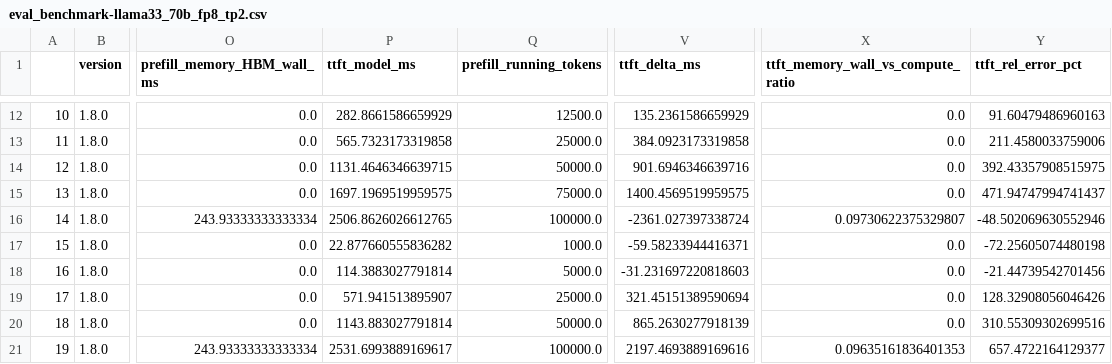
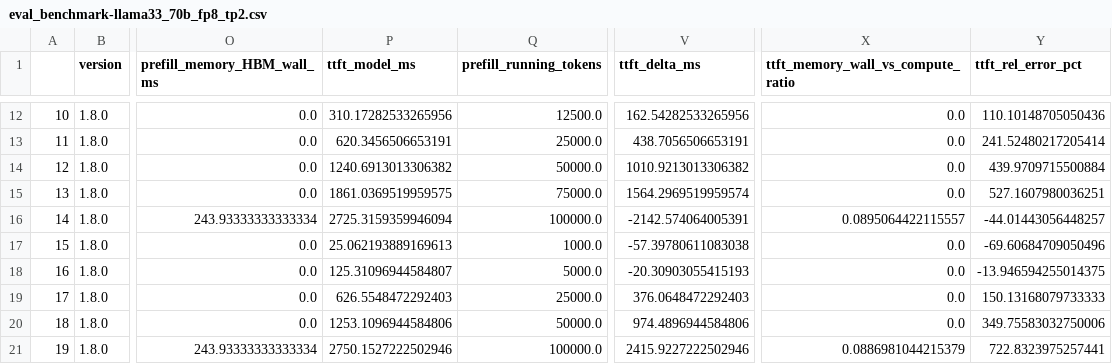
Before and after one commit to zivbeker42/llm-guesstimator, a CSV file: evaluations_results/eval_benchmark-llama33_70b_fp8_tp2.csv, drawn as a sheet; only a part is shown, gaps mark what is left out; the diff covers the shown part only; the diff names each change by its address in the sheet, - before the commit and + after, or states it on an @@ line.

Commit message:
added ttft tensor parrallelism affect

```diff
--- a/evaluations_results/eval_benchmark-llama33_70b_fp8_tp2.csv
+++ b/evaluations_results/eval_benchmark-llama33_70b_fp8_tp2.csv
-P12 (ttft_model_ms): 282.8661586659929
+P12 (ttft_model_ms): 310.17282533265956
-V12 (ttft_delta_ms): 135.2361586659929
+V12 (ttft_delta_ms): 162.54282533265956
-Y12 (ttft_rel_error_pct): 91.60479486960163
+Y12 (ttft_rel_error_pct): 110.10148705050436
-P13 (ttft_model_ms): 565.7323173319858
+P13 (ttft_model_ms): 620.3456506653191
-V13 (ttft_delta_ms): 384.0923173319858
+V13 (ttft_delta_ms): 438.7056506653191
-Y13 (ttft_rel_error_pct): 211.4580033759006
+Y13 (ttft_rel_error_pct): 241.52480217205414
-P14 (ttft_model_ms): 1131.4646346639715
+P14 (ttft_model_ms): 1240.6913013306382
-V14 (ttft_delta_ms): 901.6946346639716
+V14 (ttft_delta_ms): 1010.9213013306382
-Y14 (ttft_rel_error_pct): 392.43357908515975
+Y14 (ttft_rel_error_pct): 439.9709715500884
-P15 (ttft_model_ms): 1697.1969519959575
+P15 (ttft_model_ms): 1861.0369519959575
-V15 (ttft_delta_ms): 1400.4569519959575
+V15 (ttft_delta_ms): 1564.2969519959574
-Y15 (ttft_rel_error_pct): 471.94747994741437
+Y15 (ttft_rel_error_pct): 527.1607980036251
-P16 (ttft_model_ms): 2506.8626026612765
+P16 (ttft_model_ms): 2725.3159359946094
-V16 (ttft_delta_ms): -2361.027397338724
+V16 (ttft_delta_ms): -2142.574064005391
-X16: 0.09730622375329807
+X16: 0.0895064422115557
-Y16 (ttft_rel_error_pct): -48.502069630552946
+Y16 (ttft_rel_error_pct): -44.01443056448257
-P17 (ttft_model_ms): 22.877660555836282
+P17 (ttft_model_ms): 25.062193889169613
-V17 (ttft_delta_ms): -59.58233944416371
+V17 (ttft_delta_ms): -57.39780611083038
-Y17 (ttft_rel_error_pct): -72.25605074480198
+Y17 (ttft_rel_error_pct): -69.60684709050496
-P18 (ttft_model_ms): 114.3883027791814
+P18 (ttft_model_ms): 125.31096944584807
-V18 (ttft_delta_ms): -31.231697220818603
+V18 (ttft_delta_ms): -20.30903055415193
-Y18 (ttft_rel_error_pct): -21.44739542701456
+Y18 (ttft_rel_error_pct): -13.946594255014375
-P19 (ttft_model_ms): 571.941513895907
+P19 (ttft_model_ms): 626.5548472292403
-V19 (ttft_delta_ms): 321.45151389590694
+V19 (ttft_delta_ms): 376.0648472292403
-Y19 (ttft_rel_error_pct): 128.32908056046426
+Y19 (ttft_rel_error_pct): 150.13168079733333
-P20 (ttft_model_ms): 1143.883027791814
+P20 (ttft_model_ms): 1253.1096944584806
-V20 (ttft_delta_ms): 865.2630277918139
+V20 (ttft_delta_ms): 974.4896944584806
-Y20 (ttft_rel_error_pct): 310.55309302699516
+Y20 (ttft_rel_error_pct): 349.75583032750006
-P21 (ttft_model_ms): 2531.6993889169617
+P21 (ttft_model_ms): 2750.1527222502946
-V21 (ttft_delta_ms): 2197.4693889169616
+V21 (ttft_delta_ms): 2415.9227222502946
-X21: 0.09635161836401353
+X21: 0.0886981044215379
-Y21 (ttft_rel_error_pct): 657.4722164129377
+Y21 (ttft_rel_error_pct): 722.8323975257441
```
Also changed, not shown: 103 edited cells elsewhere in this file, 3 other files.
